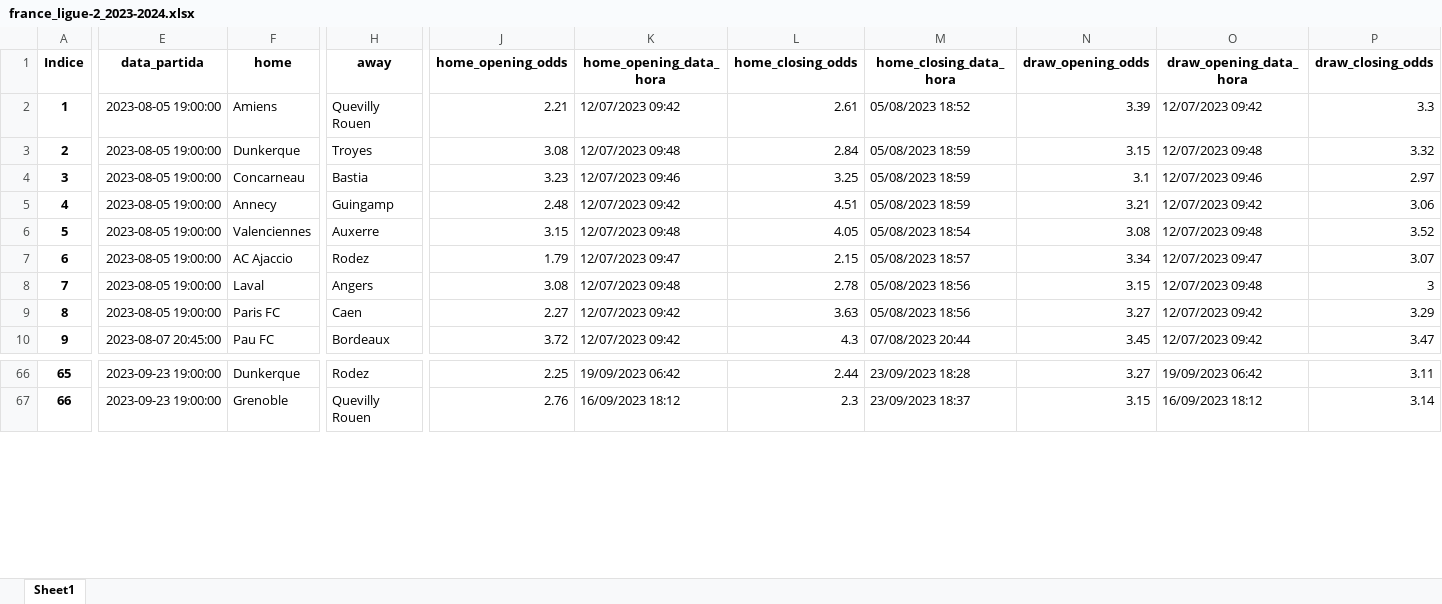
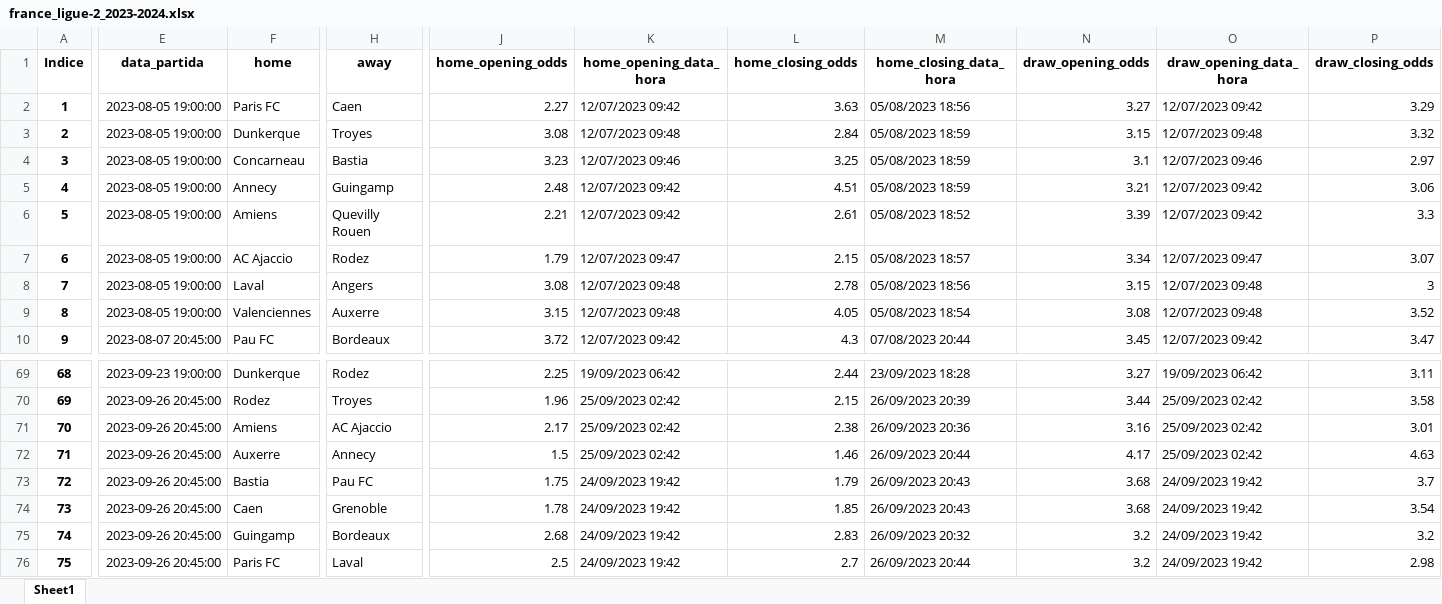
Before and after one commit to manuelpicaro/poco, an Excel workbook: 2023/france_ligue-2_2023-2024.xlsx, sheet Sheet1, drawn as a sheet; only a part is shown, gaps mark what is left out; values as stored, in another font and other column widths than the file's, no borders; addresses are those after the commit; rows hold the shown columns only; the diff covers the shown part only; the diff names each change by its address in the sheet, - before the commit and + after, or states it on an @@ line.

```diff
--- a/2023/france_ligue-2_2023-2024.xlsx (sheet Sheet1)
+++ b/2023/france_ligue-2_2023-2024.xlsx (sheet Sheet1)
@@ row 9 moved to row 2: 1 @@
@@ row 2 moved to row 6: 5 @@
@@ row 6 moved to row 9: 8 @@
@@ column A (Indice) renumbered from row 49 down @@
-E70 (data_partida): 2023-09-23 19:00:00
+E70 (data_partida): 2023-09-26 20:45:00
-F70 (home): Grenoble
+F70 (home): Rodez
-H70 (away): Quevilly Rouen
+H70 (away): Troyes
-J70 (home_opening_odds): 2.76
+J70 (home_opening_odds): 1.96
-K70 (home_opening_data_hora): 16/09/2023 18:12
+K70 (home_opening_data_hora): 25/09/2023 02:42
-L70 (home_closing_odds): 2.3
+L70 (home_closing_odds): 2.15
-M70 (home_closing_data_hora): 23/09/2023 18:37
+M70 (home_closing_data_hora): 26/09/2023 20:39
-N70 (draw_opening_odds): 3.15
+N70 (draw_opening_odds): 3.44
-O70 (draw_opening_data_hora): 16/09/2023 18:12
+O70 (draw_opening_data_hora): 25/09/2023 02:42
-P70 (draw_closing_odds): 3.14
+P70 (draw_closing_odds): 3.58
+row 71: 70 | 2023-09-26 20:45:00 | Amiens | AC Ajaccio | 2.17 | 25/09/2023 02:42 | 2.38 | 26/09/2023 20:36 | 3.16 | 25/09/2023 02:42 | 3.01
+row 72: 71 | 2023-09-26 20:45:00 | Auxerre | Annecy | 1.5 | 25/09/2023 02:42 | 1.46 | 26/09/2023 20:44 | 4.17 | 25/09/2023 02:42 | 4.63
+row 73: 72 | 2023-09-26 20:45:00 | Bastia | Pau FC | 1.75 | 24/09/2023 19:42 | 1.79 | 26/09/2023 20:43 | 3.68 | 24/09/2023 19:42 | 3.7
+row 74: 73 | 2023-09-26 20:45:00 | Caen | Grenoble | 1.78 | 24/09/2023 19:42 | 1.85 | 26/09/2023 20:43 | 3.68 | 24/09/2023 19:42 | 3.54
+row 75: 74 | 2023-09-26 20:45:00 | Guingamp | Bordeaux | 2.68 | 24/09/2023 19:42 | 2.83 | 26/09/2023 20:32 | 3.2 | 24/09/2023 19:42 | 3.2
+row 76: 75 | 2023-09-26 20:45:00 | Paris FC | Laval | 2.5 | 24/09/2023 19:42 | 2.7 | 26/09/2023 20:44 | 3.2 | 24/09/2023 19:42 | 2.98
```
Also changed, not shown: 3 added rows, 15 moved rows and 40 edited cells elsewhere in this sheet, 2023/israel_ligat-ha-al_2023-2024.xlsx, 2023/italy_serie-a_2023-2024.xlsx, 27 other files.
